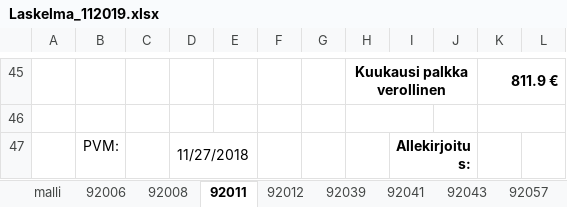
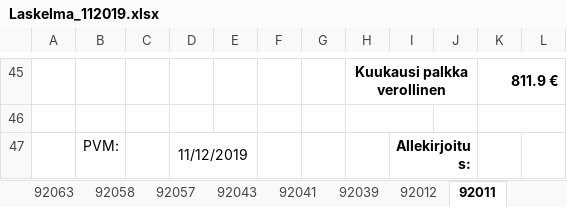
Before and after one commit to imukkonen/python, an Excel workbook: Tables/data/Laskelma_112019.xlsx, sheet 92011, drawn as a sheet; only a part is shown, gaps mark what is left out; values as stored, in another font and other column widths than the file's, no borders; the diff names each change by its address in the sheet, - before the commit and + after, or states it on an @@ line.

```diff
--- a/Tables/data/Laskelma_112019.xlsx (sheet 92011)
+++ b/Tables/data/Laskelma_112019.xlsx (sheet 92011)
@@ sheet tab order changed: 92063 | 92058 | 92057 | 92043 | 92041 | 92039 | 92012 | 92011 @@
-D47: 11/27/2018
+D47: 11/12/2019
```
Also changed, not shown: sheet 92008, sheet 92058, sheet 92067, sheet 92012, sheet 92041, sheet 92039, 7 more sheets, other sheet tabs, 4 other files.
